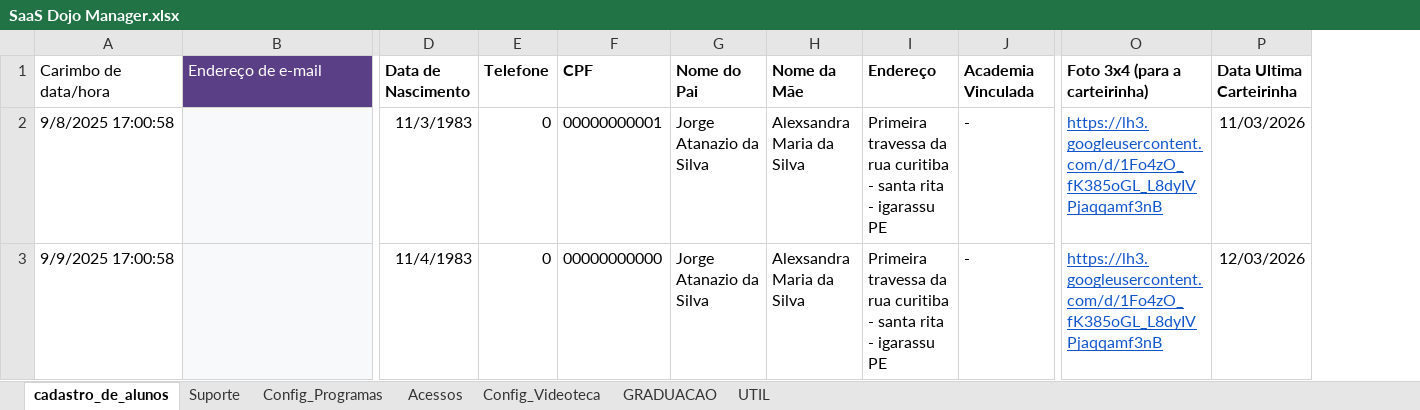
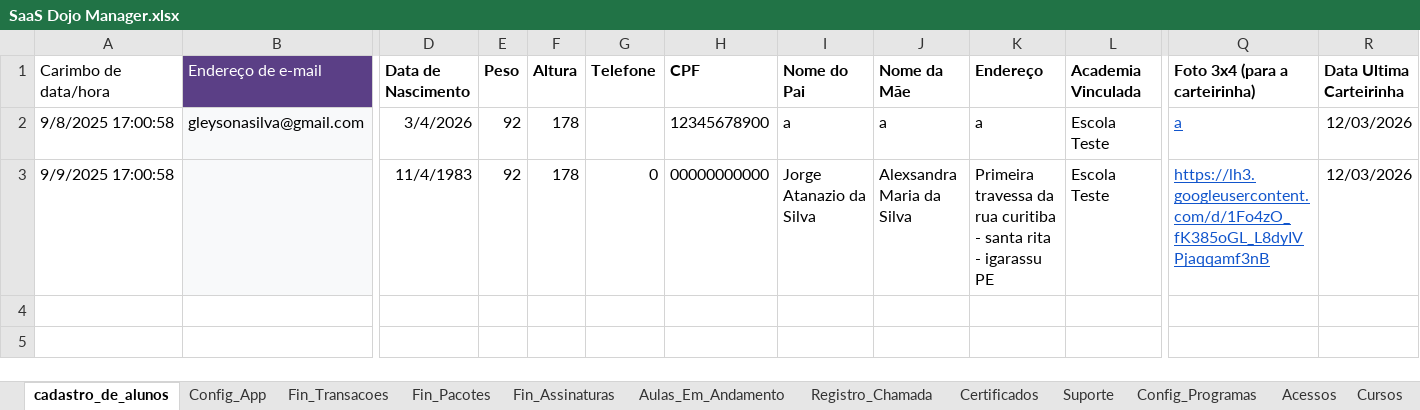
Before and after one commit to atnzpe/DojoManager-Comercial, an Excel workbook: SaaS Dojo Manager.xlsx, sheet cadastro_de_alunos, drawn as a sheet; only a part is shown, gaps mark what is left out; values as stored, in another font and other column widths than the file's, no borders; charts and pictures and conditional formats and table styles not drawn; addresses are those after the commit; the diff covers the shown part only; the diff names each change by its address in the sheet, - before the commit and + after, or states it on an @@ line.

Commit message:
feat(crm, financeiro): impl PIX Híbrido, Fisiologia e Anti-Apagão (Hydration)
- FEAT: Integração de PIX Híbrido (Global via Matriz ou Local via Unidade) com renderização de QR Code seguro (QuickChart API).
- FEAT: Injeção de dados fisiológicos no CRUD (Idade calculada dinamicamente, Peso, Altura e Total de Aulas).
- FEAT: Relatório "Super Atletas" com geração de PDF organizado e agrupado por Academia/Local.
- FIX: Implementado padrão 'Hydration' no salvarAluno() (Código.gs) para garantir a integridade dos dados (Anti-Apagão de células ocultas).
- FIX: Refatoração do renderizador HTML (Adm.html) eliminando erro de 'Unexpected token class' e 'abrirFinanceiro not defined'.

Status do Roadmap: [Fase 2 - Pagamentos] Concluído.

```diff
--- a/SaaS Dojo Manager.xlsx (sheet cadastro_de_alunos)
+++ b/SaaS Dojo Manager.xlsx (sheet cadastro_de_alunos)
@@ sheet tab unhidden: Config_App @@
@@ sheet tab unhidden: Fin_Transacoes @@
@@ sheet tab unhidden: Fin_Pacotes @@
@@ sheet tab unhidden: Fin_Assinaturas @@
@@ sheet tab unhidden: Aulas_Em_Andamento @@
@@ sheet tab unhidden: Registro_Chamada @@
@@ sheet tab unhidden: Certificados @@
@@ sheet tab unhidden: Cursos @@
+column E (Peso), rows 2-3: 92 | 92
+column F (Altura), rows 2-3: 178 | 178
-B2 (Endereço de e-mail): (empty)
+B2 (Endereço de e-mail): gleysonasilva@gmail.com
-D2 (Data de Nascimento): 11/3/1983
+D2 (Data de Nascimento): 3/4/2026
-G2 (Telefone): 0
+G2 (Telefone): (empty)
-H2 (CPF): 00000000001
+H2 (CPF): 12345678900
-I2 (Nome do Pai): Jorge Atanazio da Silva
+I2 (Nome do Pai): a
-J2 (Nome da Mãe): Alexsandra Maria da Silva
+J2 (Nome da Mãe): a
-K2 (Endereço): Primeira travessa da rua curitiba - santa rita - igarassu PE
+K2 (Endereço): a
-L2:L3 (Academia Vinculada): -
+L2:L3 (Academia Vinculada): Escola Teste
-Q2 (Foto 3x4 (para a carteirinha)): https://lh3.googleusercontent.com/d/1Fo4zO_fK385oGL_L8dyIVPjaqqamf3nB
+Q2 (Foto 3x4 (para a carteirinha)): a
-R2 (Data Ultima Carteirinha): 11/03/2026
+R2 (Data Ultima Carteirinha): 12/03/2026
```
Also changed, not shown: 2 edited cells elsewhere in this sheet, other sheet tabs, 5 other files.
